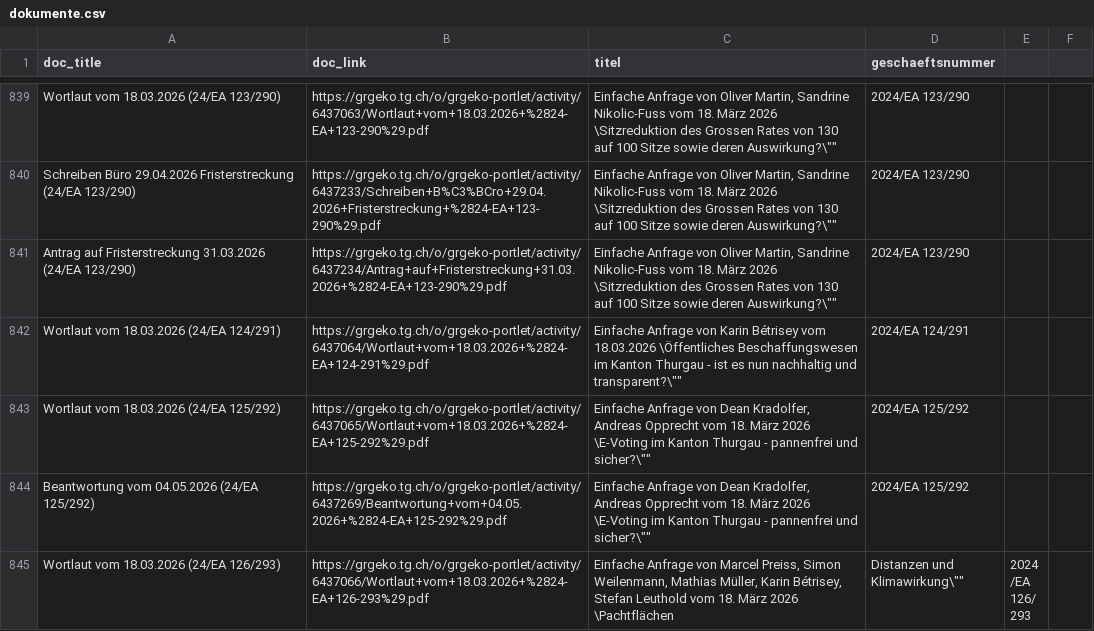
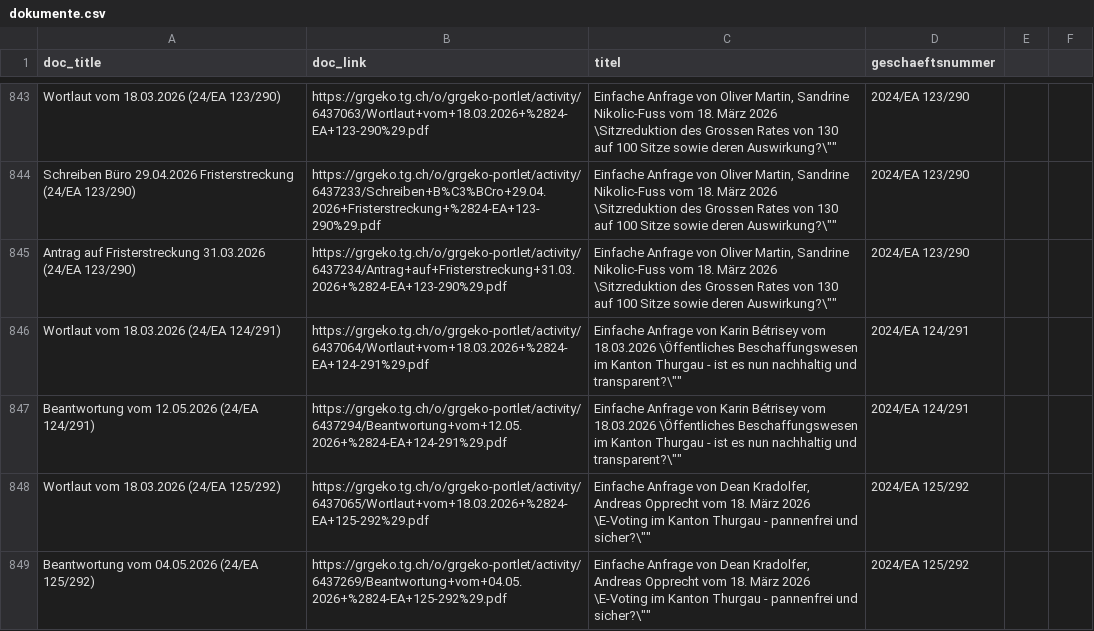
Before and after one commit to ogdtg/vorstossdaten_scrape, a CSV file: dokumente.csv, drawn as a sheet; only a part is shown, gaps mark what is left out; the shorter side is filled out with more unchanged rows; the diff covers the shown part only; the diff names each change by its address in the sheet, - before the commit and + after, or states it on an @@ line.

```diff
--- a/dokumente.csv
+++ b/dokumente.csv
+row 847: Beantwortung vom 12.05.2026 (24/EA 124/291) | https://grgeko.tg.ch/o/grgeko-portlet/activity/6437294/Beantwortung+vom+12.05.2026+%2824-EA+124-291%29.pdf | Einfache Anfrage von Karin Bétrisey vom 18.03.2026 \Öffentliches Beschaffungswesen im Kanton Thurgau - ist es nun nachhaltig und transparent?\"" | 2024/EA 124/291
```
Also changed, not shown: 9 added rows elsewhere in this file, geschaefte.csv, 1 other file.
